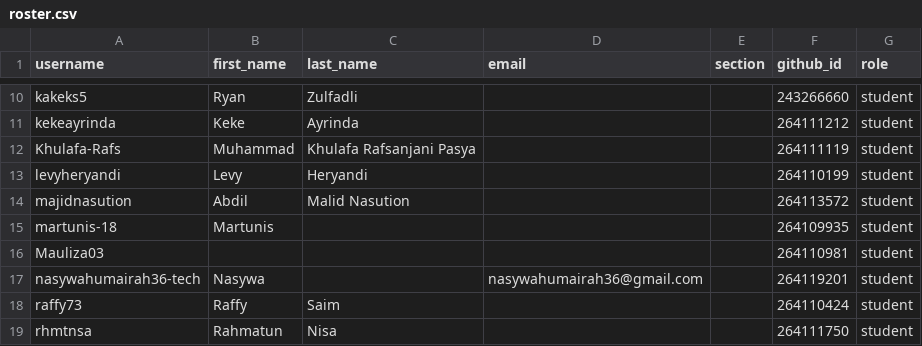
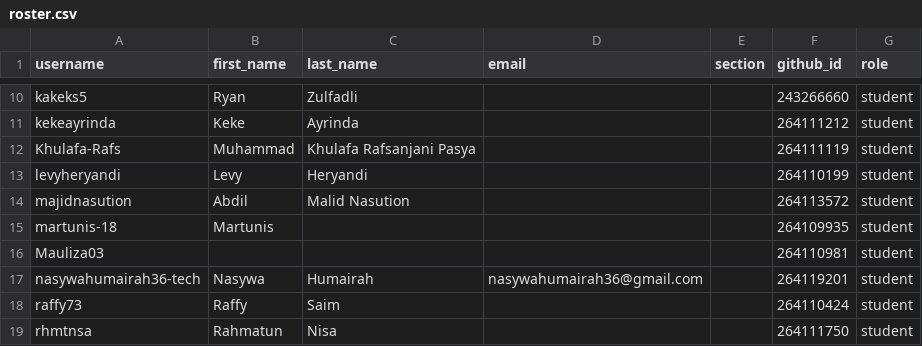
Before and after one commit to tik-pnl/classroom50, a CSV file: 2024-trkj-a/roster.csv, drawn as a sheet; only a part is shown, gaps mark what is left out.

Commit message:
[Classroom 50] Edit student: 2024-trkj-a/nasywahumairah36-tech

```diff
--- a/2024-trkj-a/roster.csv
+++ b/2024-trkj-a/roster.csv
@@ -16,3 +16,3 @@ martunis-18,Martunis,,,,264109935,student
 Mauliza03,,,,,264110981,student
-nasywahumairah36-tech,Nasywa,,nasywahumairah36@gmail.com,,264119201,student
+nasywahumairah36-tech,Nasywa,Humairah,nasywahumairah36@gmail.com,,264119201,student
 raffy73,Raffy,Saim,,,264110424,student
```
